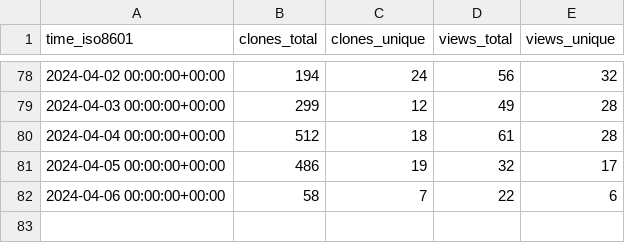
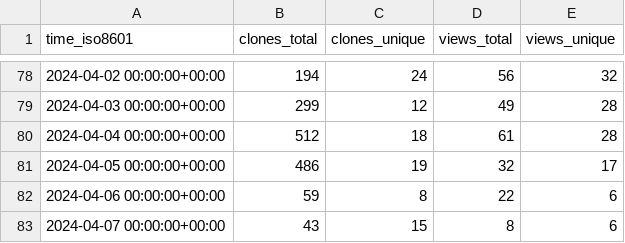
Before and after one commit to open-feature/spec, a CSV file: open-feature/spec/ghrs-data/views_clones_aggregate.csv, drawn as a sheet; only a part is shown, gaps mark what is left out.

```diff
--- a/open-feature/spec/ghrs-data/views_clones_aggregate.csv
+++ b/open-feature/spec/ghrs-data/views_clones_aggregate.csv
@@ -81,2 +81,3 @@ time_iso8601,clones_total,clones_unique,views_total,views_unique
 2024-04-05 00:00:00+00:00,486,19,32,17
-2024-04-06 00:00:00+00:00,58,7,22,6
+2024-04-06 00:00:00+00:00,59,8,22,6
+2024-04-07 00:00:00+00:00,43,15,8,6
```
Also changed, not shown: 1 other file.
